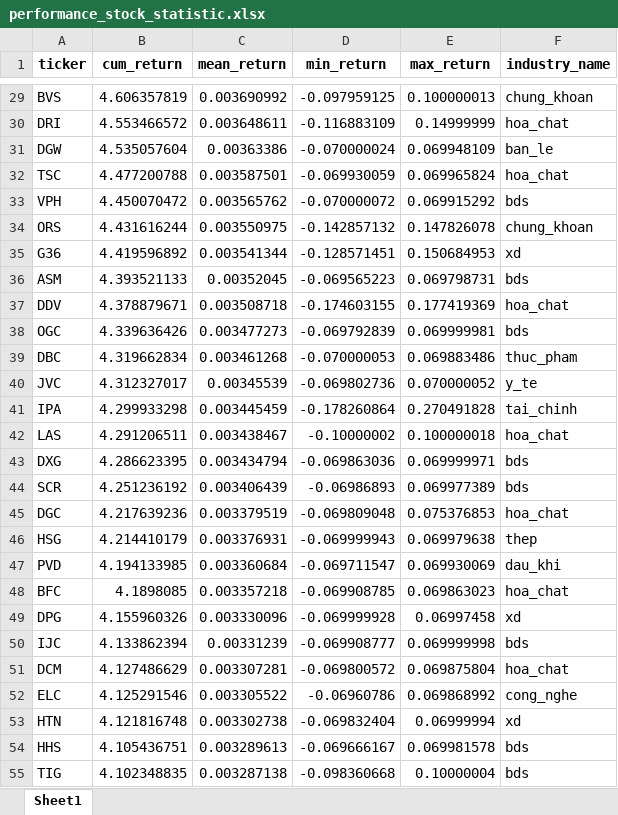
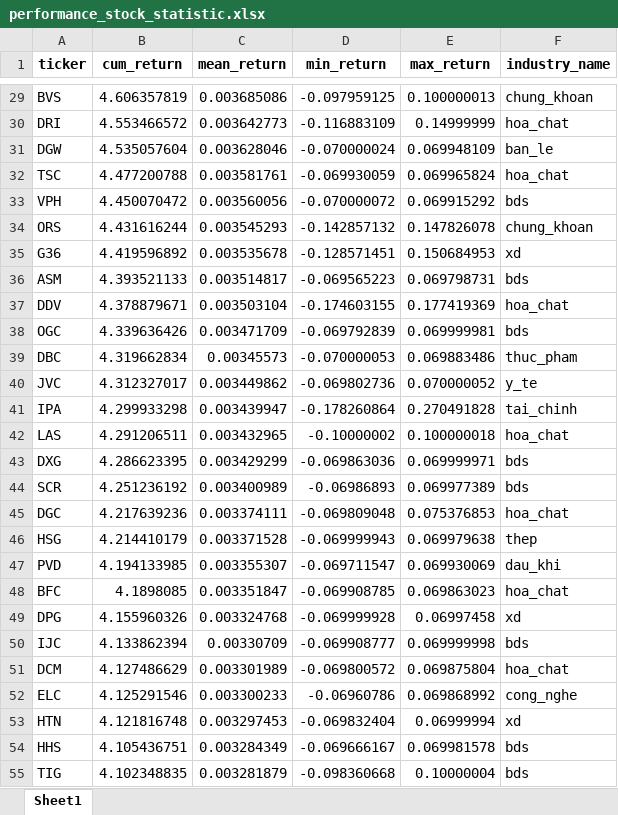
Before and after one commit to twan507/py-app, an Excel workbook: .xlsx/performance_stock_statistic.xlsx, sheet Sheet1, drawn as a sheet; only a part is shown, gaps mark what is left out; values as stored, in another font and other column widths than the file's, no borders; the diff covers the shown part only; the diff names each change by its address in the sheet, - before the commit and + after, or states it on an @@ line.

```diff
--- a/.xlsx/performance_stock_statistic.xlsx (sheet Sheet1)
+++ b/.xlsx/performance_stock_statistic.xlsx (sheet Sheet1)
-C29 (mean_return): 0.003690992
+C29 (mean_return): 0.003685086
-C30 (mean_return): 0.003648611
+C30 (mean_return): 0.003642773
-C31 (mean_return): 0.00363386
+C31 (mean_return): 0.003628046
-C32 (mean_return): 0.003587501
+C32 (mean_return): 0.003581761
-C33 (mean_return): 0.003565762
+C33 (mean_return): 0.003560056
-C34 (mean_return): 0.003550975
+C34 (mean_return): 0.003545293
-C35 (mean_return): 0.003541344
+C35 (mean_return): 0.003535678
-C36 (mean_return): 0.00352045
+C36 (mean_return): 0.003514817
-C37 (mean_return): 0.003508718
+C37 (mean_return): 0.003503104
-C38 (mean_return): 0.003477273
+C38 (mean_return): 0.003471709
-C39 (mean_return): 0.003461268
+C39 (mean_return): 0.00345573
-C40 (mean_return): 0.00345539
+C40 (mean_return): 0.003449862
-C41 (mean_return): 0.003445459
+C41 (mean_return): 0.003439947
-C42 (mean_return): 0.003438467
+C42 (mean_return): 0.003432965
-C43 (mean_return): 0.003434794
+C43 (mean_return): 0.003429299
-C44 (mean_return): 0.003406439
+C44 (mean_return): 0.003400989
-C45 (mean_return): 0.003379519
+C45 (mean_return): 0.003374111
-C46 (mean_return): 0.003376931
+C46 (mean_return): 0.003371528
-C47 (mean_return): 0.003360684
+C47 (mean_return): 0.003355307
-C48 (mean_return): 0.003357218
+C48 (mean_return): 0.003351847
-C49 (mean_return): 0.003330096
+C49 (mean_return): 0.003324768
-C50 (mean_return): 0.00331239
+C50 (mean_return): 0.00330709
-C51 (mean_return): 0.003307281
+C51 (mean_return): 0.003301989
-C52 (mean_return): 0.003305522
+C52 (mean_return): 0.003300233
-C53 (mean_return): 0.003302738
+C53 (mean_return): 0.003297453
-C54 (mean_return): 0.003289613
+C54 (mean_return): 0.003284349
-C55 (mean_return): 0.003287138
+C55 (mean_return): 0.003281879
```
Also changed, not shown: 184 edited cells elsewhere in this sheet, .xlsx/full_stock_classification.xlsx, .xlsx/quarter_stock_map.xlsx, 3 other files.
